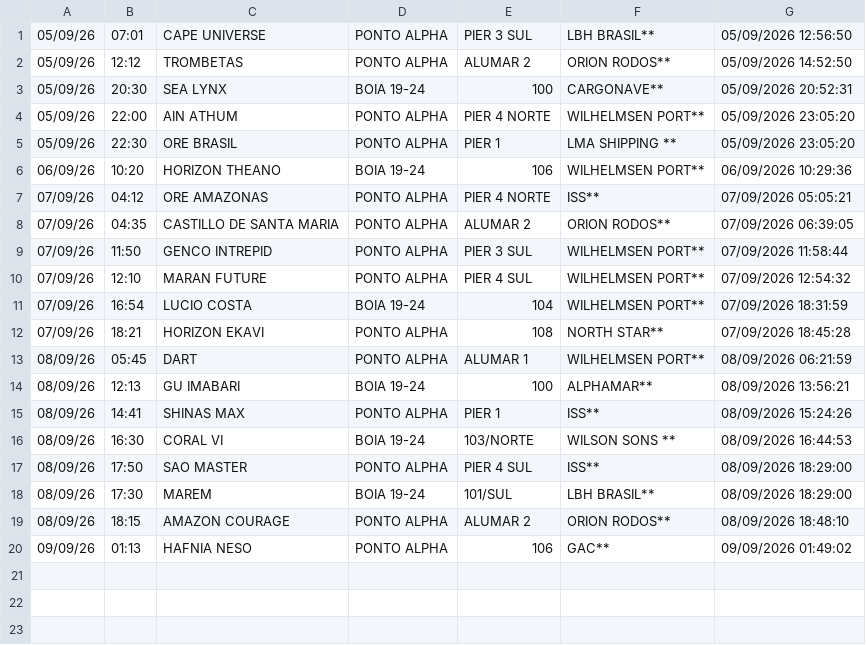
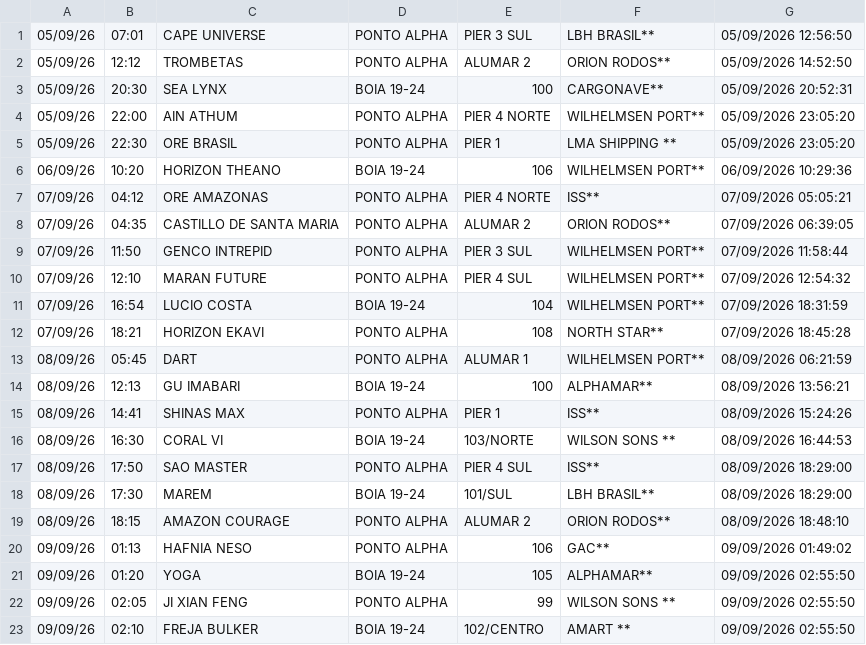
Before and after one commit to Leoofclima/Monitor-Apem, a CSV file: historico_atracacoes.csv, drawn as a sheet.

```diff
--- a/historico_atracacoes.csv
+++ b/historico_atracacoes.csv
@@ -20 +20,4 @@
 09/09/26,01:13,HAFNIA NESO,PONTO ALPHA,106,GAC**,09/09/2026 01:49:02
+09/09/26,01:20,YOGA,BOIA 19-24,105,ALPHAMAR**,09/09/2026 02:55:50
+09/09/26,02:05,JI XIAN FENG,PONTO ALPHA,99,WILSON SONS **,09/09/2026 02:55:50
+09/09/26,02:10,FREJA BULKER,BOIA 19-24,102/CENTRO,AMART **,09/09/2026 02:55:50
```
Also changed, not shown: 3 other files.
